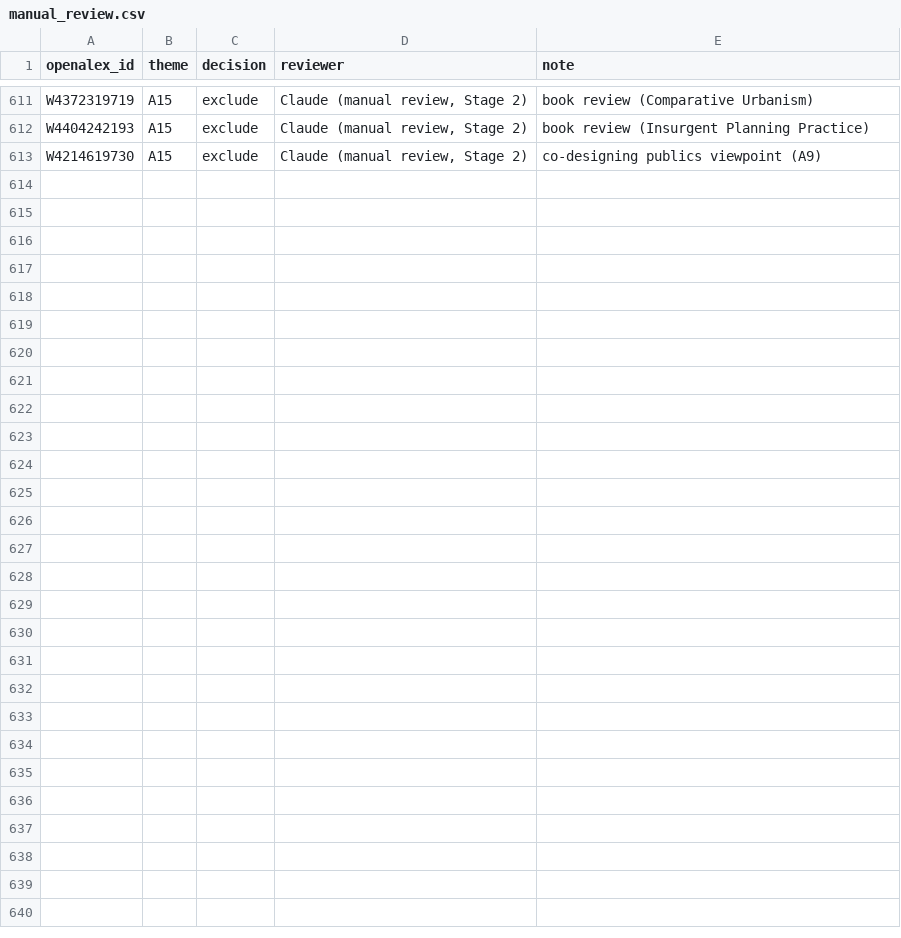
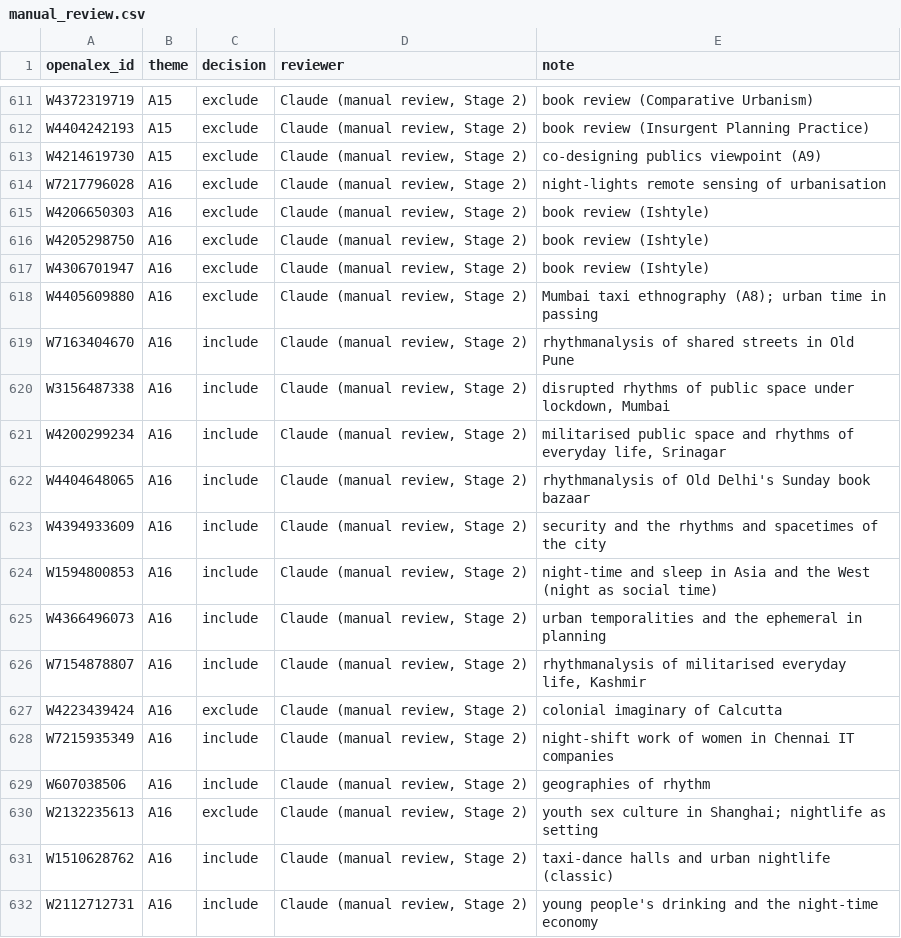
Before and after one commit to jagsi271/literature-map, a CSV file: data/screening/manual_review.csv, drawn as a sheet; only a part is shown, gaps mark what is left out; the diff covers the shown part only; the diff names each change by its address in the sheet, - before the commit and + after, or states it on an @@ line.

```diff
--- a/data/screening/manual_review.csv
+++ b/data/screening/manual_review.csv
+row 614: W7217796028 | A16 | exclude | Claude (manual review, Stage 2) | night-lights remote sensing of urbanisation
+row 615: W4206650303 | A16 | exclude | Claude (manual review, Stage 2) | book review (Ishtyle)
+row 616: W4205298750 | A16 | exclude | Claude (manual review, Stage 2) | book review (Ishtyle)
+row 617: W4306701947 | A16 | exclude | Claude (manual review, Stage 2) | book review (Ishtyle)
+row 618: W4405609880 | A16 | exclude | Claude (manual review, Stage 2) | Mumbai taxi ethnography (A8); urban time in passing
+row 619: W7163404670 | A16 | include | Claude (manual review, Stage 2) | rhythmanalysis of shared streets in Old Pune
+row 620: W3156487338 | A16 | include | Claude (manual review, Stage 2) | disrupted rhythms of public space under lockdown, Mumbai
+row 621: W4200299234 | A16 | include | Claude (manual review, Stage 2) | militarised public space and rhythms of everyday life, Srinagar
+row 622: W4404648065 | A16 | include | Claude (manual review, Stage 2) | rhythmanalysis of Old Delhi's Sunday book bazaar
+row 623: W4394933609 | A16 | include | Claude (manual review, Stage 2) | security and the rhythms and spacetimes of the city
+row 624: W1594800853 | A16 | include | Claude (manual review, Stage 2) | night-time and sleep in Asia and the West (night as social time)
+row 625: W4366496073 | A16 | include | Claude (manual review, Stage 2) | urban temporalities and the ephemeral in planning
+row 626: W7154878807 | A16 | include | Claude (manual review, Stage 2) | rhythmanalysis of militarised everyday life, Kashmir
+row 627: W4223439424 | A16 | exclude | Claude (manual review, Stage 2) | colonial imaginary of Calcutta
+row 628: W7215935349 | A16 | include | Claude (manual review, Stage 2) | night-shift work of women in Chennai IT companies
+row 629: W607038506 | A16 | include | Claude (manual review, Stage 2) | geographies of rhythm
+row 630: W2132235613 | A16 | exclude | Claude (manual review, Stage 2) | youth sex culture in Shanghai; nightlife as setting
+row 631: W1510628762 | A16 | include | Claude (manual review, Stage 2) | taxi-dance halls and urban nightlife (classic)
+row 632: W2112712731 | A16 | include | Claude (manual review, Stage 2) | young people's drinking and the night-time economy
```
Also changed, not shown: 14 added rows elsewhere in this file, data/processed/candidates.csv, data/processed/screening_stats.csv, 4 other files.
